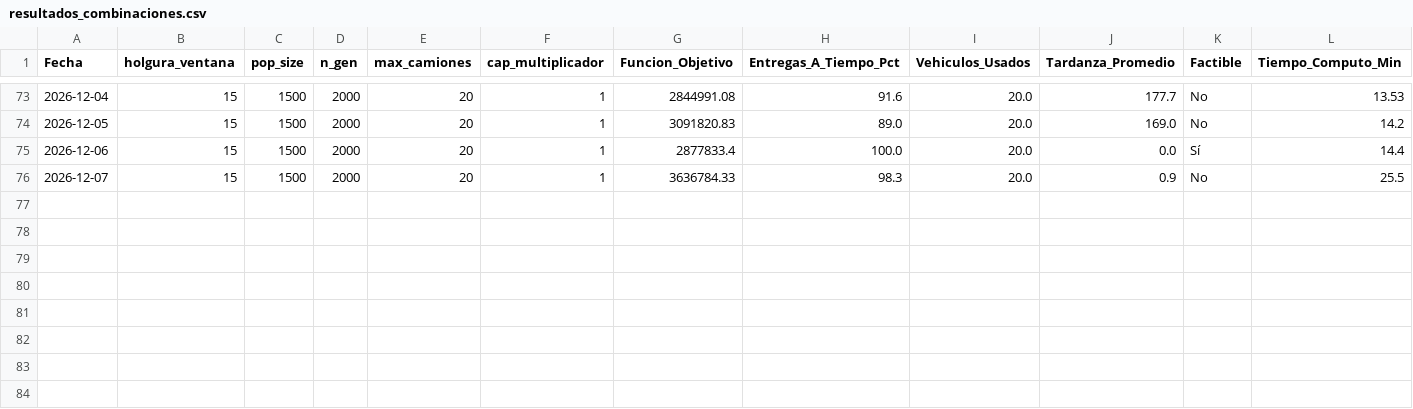
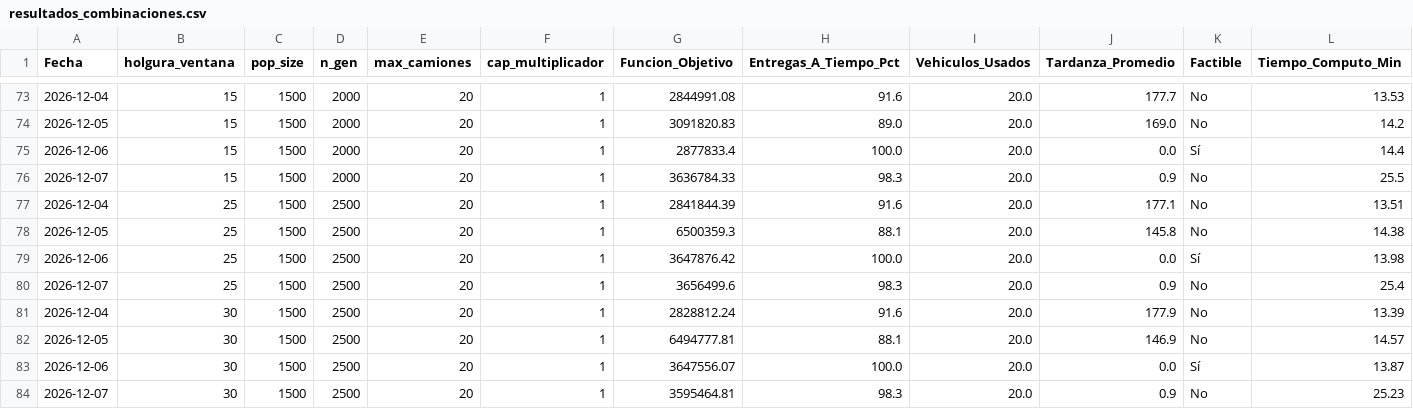
Before and after one commit to dcuerom/Captone-Analytics, a CSV file: pruebas_sensibilidad/resultados_combinaciones.csv, drawn as a sheet; only a part is shown, gaps mark what is left out; rows hold the shown columns only; the diff names each change by its address in the sheet, - before the commit and + after, or states it on an @@ line.

```diff
--- a/pruebas_sensibilidad/resultados_combinaciones.csv
+++ b/pruebas_sensibilidad/resultados_combinaciones.csv
+row 77: 2026-12-04 | 25 | 1500 | 2500 | 20 | 1 | 2841844.39 | 91.6 | 20.0 | 177.1 | No | 13.51
+row 78: 2026-12-05 | 25 | 1500 | 2500 | 20 | 1 | 6500359.3 | 88.1 | 20.0 | 145.8 | No | 14.38
+row 79: 2026-12-06 | 25 | 1500 | 2500 | 20 | 1 | 3647876.42 | 100.0 | 20.0 | 0.0 | Sí | 13.98
+row 80: 2026-12-07 | 25 | 1500 | 2500 | 20 | 1 | 3656499.6 | 98.3 | 20.0 | 0.9 | No | 25.4
+row 81: 2026-12-04 | 30 | 1500 | 2500 | 20 | 1 | 2828812.24 | 91.6 | 20.0 | 177.9 | No | 13.39
+row 82: 2026-12-05 | 30 | 1500 | 2500 | 20 | 1 | 6494777.81 | 88.1 | 20.0 | 146.9 | No | 14.57
+row 83: 2026-12-06 | 30 | 1500 | 2500 | 20 | 1 | 3647556.07 | 100.0 | 20.0 | 0.0 | Sí | 13.87
+row 84: 2026-12-07 | 30 | 1500 | 2500 | 20 | 1 | 3595464.81 | 98.3 | 20.0 | 0.9 | No | 25.23
```
Also changed, not shown: EDA/df_despacho.csv, 20 other files.
